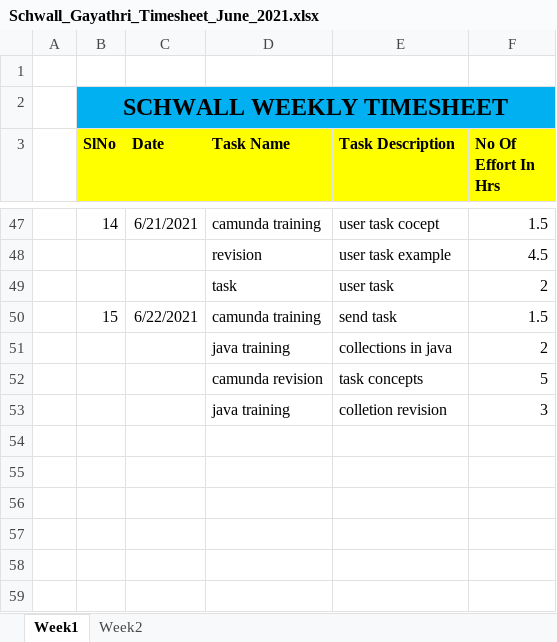
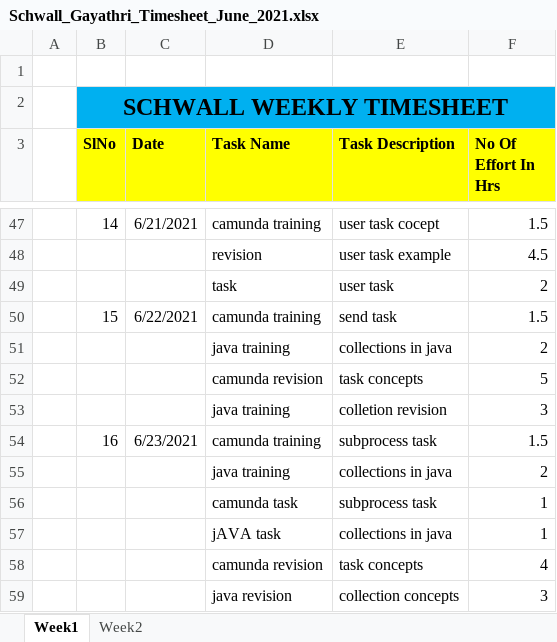
Before and after one commit to Surge-Technology/JavaTraining-Batch1, an Excel workbook: Gayathri/Timesheet/Schwall_Gayathri_Timesheet_June_2021.xlsx, sheet Week1, drawn as a sheet; only a part is shown, gaps mark what is left out; values as stored, in another font and other column widths than the file's, no borders; the diff names each change by its address in the sheet, - before the commit and + after, or states it on an @@ line.

Commit message:
timesheet

```diff
--- a/Gayathri/Timesheet/Schwall_Gayathri_Timesheet_June_2021.xlsx (sheet Week1)
+++ b/Gayathri/Timesheet/Schwall_Gayathri_Timesheet_June_2021.xlsx (sheet Week1)
+row 54:  | 16 | 6/23/2021 | camunda training | subprocess task | 1.5
+row 55:  |  |  | java training | collections in java | 2
+row 56:  |  |  | camunda task | subprocess task | 1
+row 57:  |  |  | jAVA task | collections in java | 1
+row 58:  |  |  | camunda revision | task concepts | 4
+row 59:  |  |  | java revision | collection concepts | 3
```
